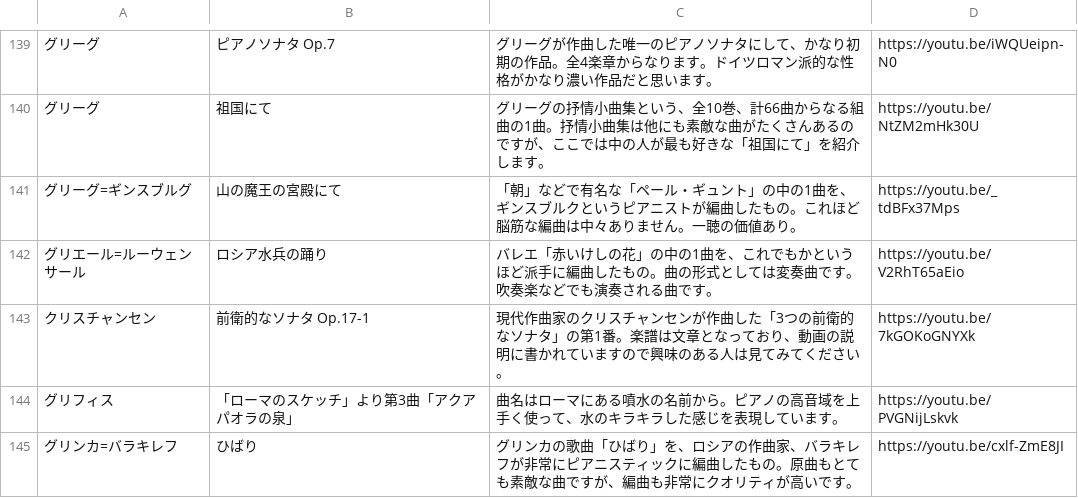
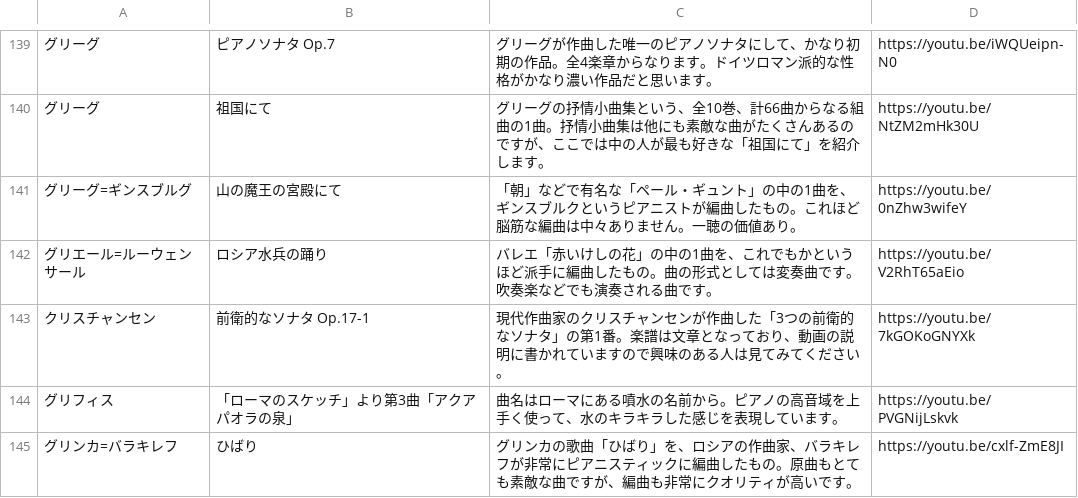
Before and after one commit to PoloLavapies/twitter_bot, a TSV file: pieces.tsv, drawn as a sheet; only a part is shown, gaps mark what is left out; the diff names each change by its address in the sheet, - before the commit and + after, or states it on an @@ line.

Commit message:
grieg ginzburg link change

```diff
--- a/pieces.tsv
+++ b/pieces.tsv
-D141: https://youtu.be/_tdBFx37Mps
+D141: https://youtu.be/0nZhw3wifeY
```
